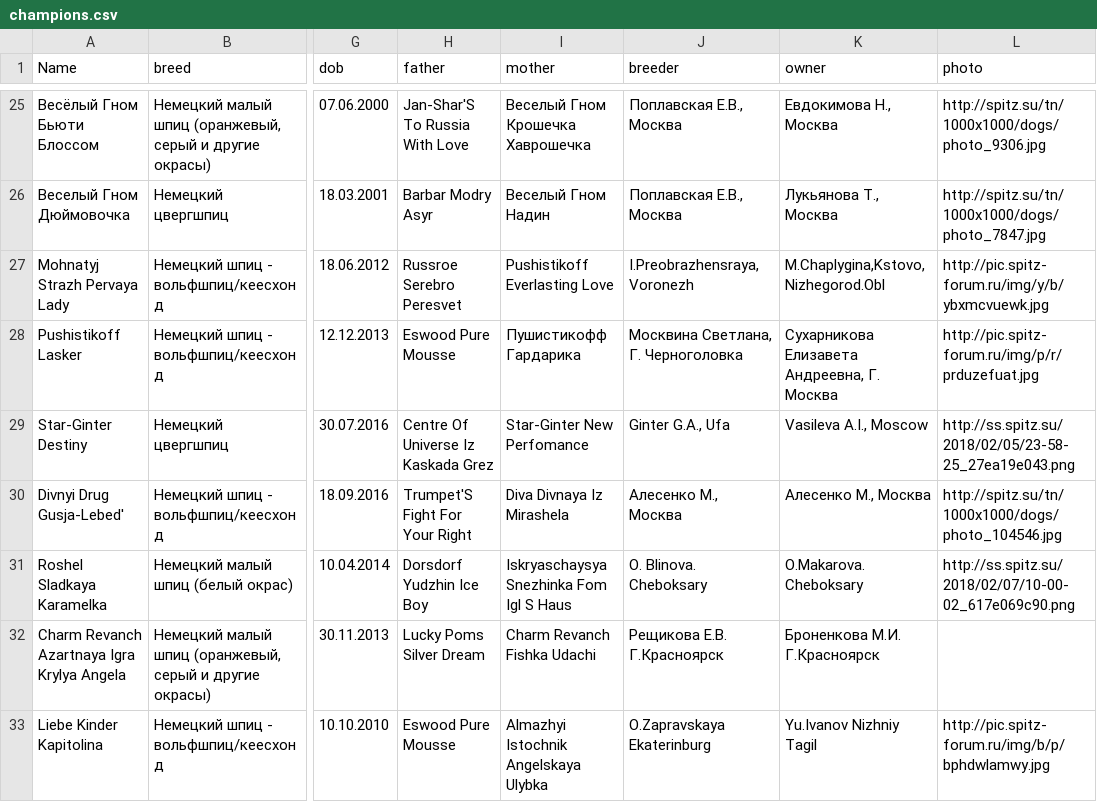
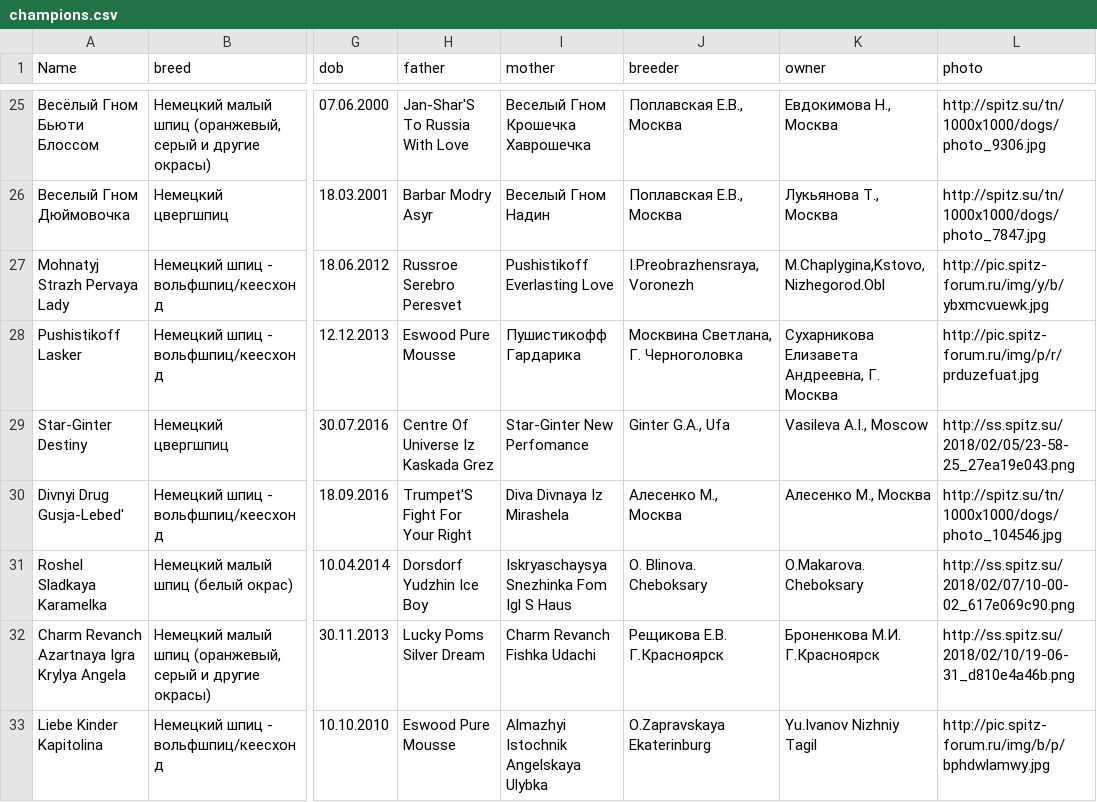
Before and after one commit to Itzamna/nkp-spitz, a CSV file: _data/champions.csv, drawn as a sheet; only a part is shown, gaps mark what is left out; the diff names each change by its address in the sheet, - before the commit and + after, or states it on an @@ line.

```diff
--- a/_data/champions.csv
+++ b/_data/champions.csv
-L32 (photo): (empty)
+L32 (photo): http://ss.spitz.su/2018/02/10/19-06-31_d810e4a46b.png
```
Also changed, not shown: _data/clubs.csv, _data/members.csv, 9 other files.
